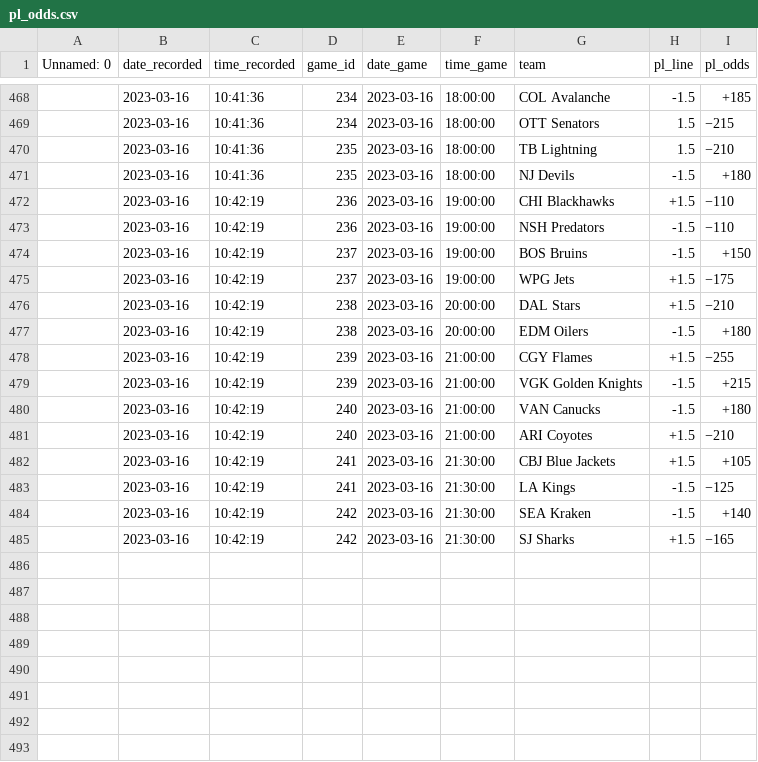
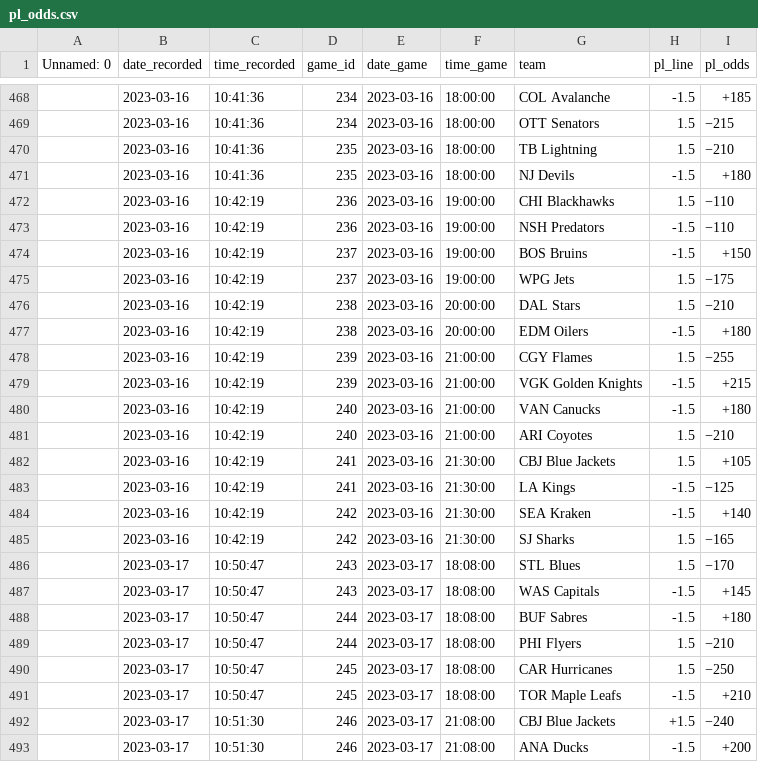
Before and after one commit to michalekb11/NHL-expected-goals, a CSV file: data/odds/pl_odds.csv, drawn as a sheet; only a part is shown, gaps mark what is left out.

```diff
--- a/data/odds/pl_odds.csv
+++ b/data/odds/pl_odds.csv
@@ -471,15 +471,23 @@ Unnamed: 0,date_recorded,time_recorded,game_id,date_game,time_game,team,pl_line,
 ,2023-03-16,10:41:36,235,2023-03-16,18:00:00,NJ Devils,-1.5,+180
-,2023-03-16,10:42:19,236,2023-03-16,19:00:00,CHI Blackhawks,+1.5,−110
+,2023-03-16,10:42:19,236,2023-03-16,19:00:00,CHI Blackhawks,1.5,−110
 ,2023-03-16,10:42:19,236,2023-03-16,19:00:00,NSH Predators,-1.5,−110
 ,2023-03-16,10:42:19,237,2023-03-16,19:00:00,BOS Bruins,-1.5,+150
-,2023-03-16,10:42:19,237,2023-03-16,19:00:00,WPG Jets,+1.5,−175
-,2023-03-16,10:42:19,238,2023-03-16,20:00:00,DAL Stars,+1.5,−210
+,2023-03-16,10:42:19,237,2023-03-16,19:00:00,WPG Jets,1.5,−175
+,2023-03-16,10:42:19,238,2023-03-16,20:00:00,DAL Stars,1.5,−210
 ,2023-03-16,10:42:19,238,2023-03-16,20:00:00,EDM Oilers,-1.5,+180
-,2023-03-16,10:42:19,239,2023-03-16,21:00:00,CGY Flames,+1.5,−255
+,2023-03-16,10:42:19,239,2023-03-16,21:00:00,CGY Flames,1.5,−255
 ,2023-03-16,10:42:19,239,2023-03-16,21:00:00,VGK Golden Knights,-1.5,+215
 ,2023-03-16,10:42:19,240,2023-03-16,21:00:00,VAN Canucks,-1.5,+180
-,2023-03-16,10:42:19,240,2023-03-16,21:00:00,ARI Coyotes,+1.5,−210
-,2023-03-16,10:42:19,241,2023-03-16,21:30:00,CBJ Blue Jackets,+1.5,+105
+,2023-03-16,10:42:19,240,2023-03-16,21:00:00,ARI Coyotes,1.5,−210
+,2023-03-16,10:42:19,241,2023-03-16,21:30:00,CBJ Blue Jackets,1.5,+105
 ,2023-03-16,10:42:19,241,2023-03-16,21:30:00,LA Kings,-1.5,−125
 ,2023-03-16,10:42:19,242,2023-03-16,21:30:00,SEA Kraken,-1.5,+140
-,2023-03-16,10:42:19,242,2023-03-16,21:30:00,SJ Sharks,+1.5,−165
+,2023-03-16,10:42:19,242,2023-03-16,21:30:00,SJ Sharks,1.5,−165
+,2023-03-17,10:50:47,243,2023-03-17,18:08:00,STL Blues,1.5,−170
+,2023-03-17,10:50:47,243,2023-03-17,18:08:00,WAS Capitals,-1.5,+145
+,2023-03-17,10:50:47,244,2023-03-17,18:08:00,BUF Sabres,-1.5,+180
+,2023-03-17,10:50:47,244,2023-03-17,18:08:00,PHI Flyers,1.5,−210
+,2023-03-17,10:50:47,245,2023-03-17,18:08:00,CAR Hurricanes,1.5,−250
+,2023-03-17,10:50:47,245,2023-03-17,18:08:00,TOR Maple Leafs,-1.5,+210
+,2023-03-17,10:51:30,246,2023-03-17,21:08:00,CBJ Blue Jackets,+1.5,−240
+,2023-03-17,10:51:30,246,2023-03-17,21:08:00,ANA Ducks,-1.5,+200
```
Also changed, not shown: data/odds/ml_odds.csv, data/odds/total_odds.csv, 1 other file.
